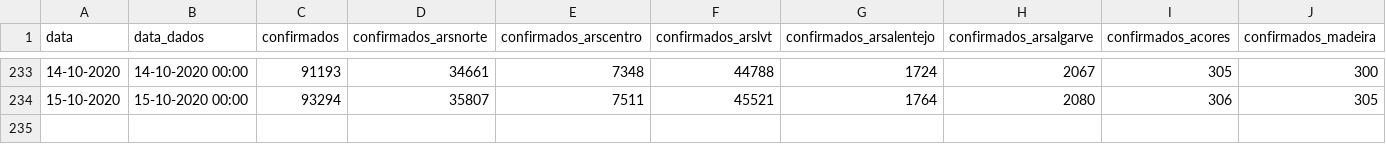
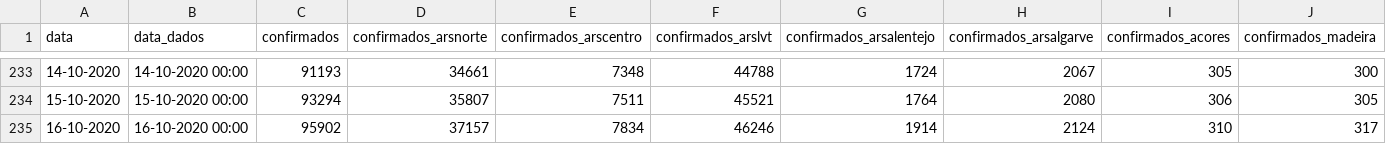
Before and after one commit to jmigueldelgado/covid-incidence-portugal, a CSV file: data.csv, drawn as a sheet; only a part is shown, gaps mark what is left out; rows hold the shown columns only; the diff names each change by its address in the sheet, - before the commit and + after, or states it on an @@ line.

```diff
--- a/data.csv
+++ b/data.csv
+row 235: 16-10-2020 | 16-10-2020 00:00 | 95902 | 37157 | 7834 | 46246 | 1914 | 2124 | 310 | 317
```
Also changed, not shown: 3 other files.
